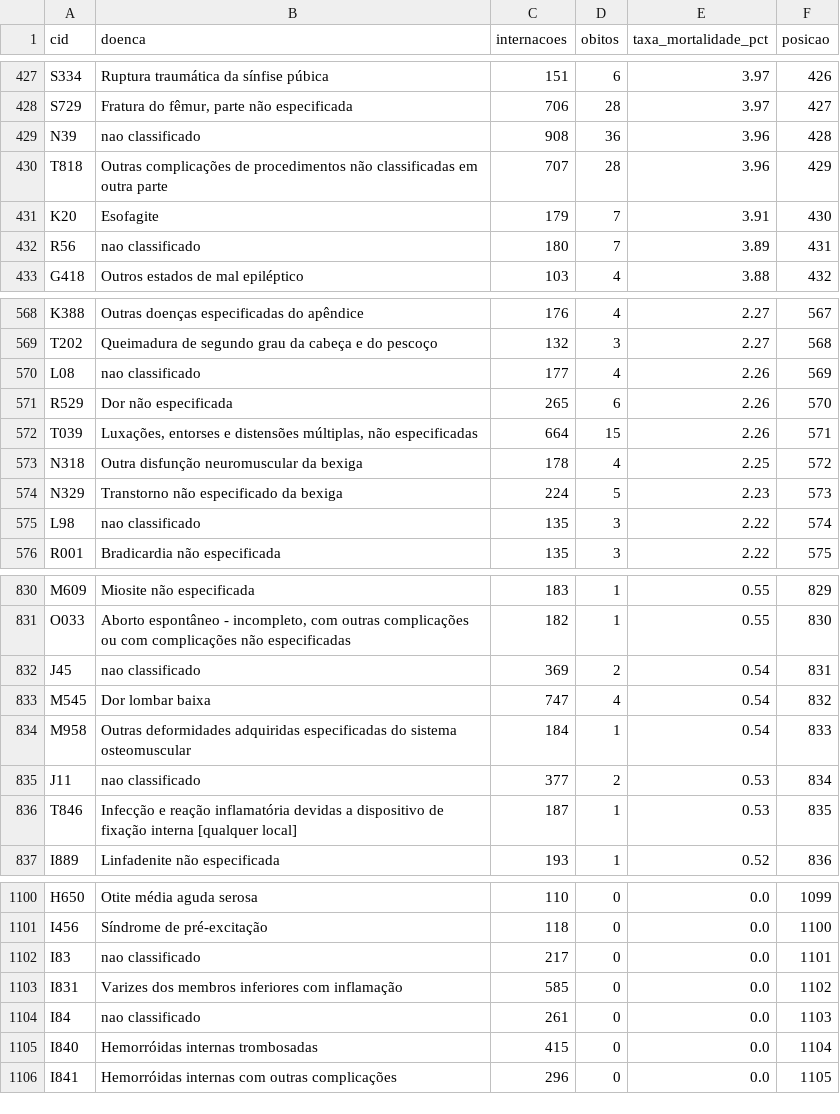
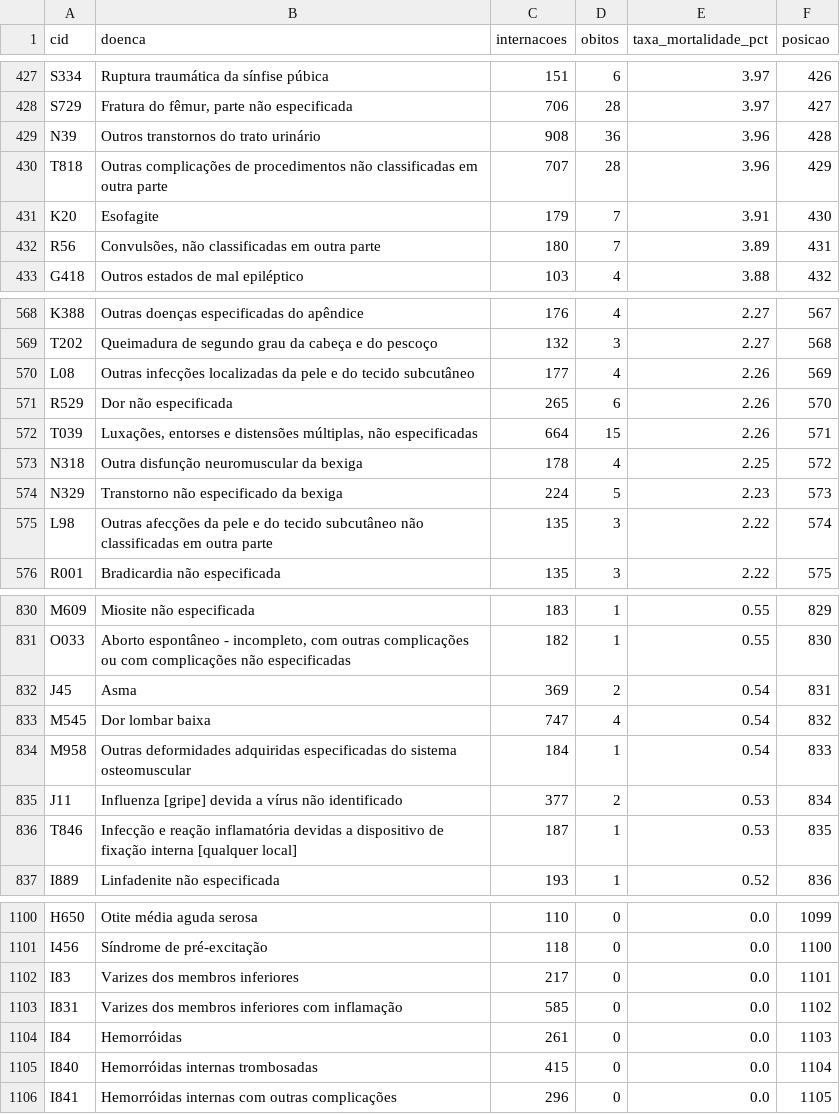
Before and after one commit to Nayanearaujo/pipeline-saude-sus, a CSV file: dados_painel/mortalidade_por_cid.csv, drawn as a sheet; only a part is shown, gaps mark what is left out; the diff covers the shown part only.

```diff
--- a/dados_painel/mortalidade_por_cid.csv
+++ b/dados_painel/mortalidade_por_cid.csv
@@ -428,6 +428,6 @@ S334,Ruptura traumática da sínfise púbica,151,6,3.97,426
 S729,"Fratura do fêmur, parte não especificada",706,28,3.97,427
-N39,nao classificado,908,36,3.96,428
+N39,Outros transtornos do trato urinário,908,36,3.96,428
 T818,Outras complicações de procedimentos não classificadas em outra parte,707,28,3.96,429
 K20,Esofagite,179,7,3.91,430
-R56,nao classificado,180,7,3.89,431
+R56,"Convulsões, não classificadas em outra parte",180,7,3.89,431
 G418,Outros estados de mal epiléptico,103,4,3.88,432
@@ -569,3 +569,3 @@ K388,Outras doenças especificadas do apêndice,176,4,2.27,567
 T202,Queimadura de segundo grau da cabeça e do pescoço,132,3,2.27,568
-L08,nao classificado,177,4,2.26,569
+L08,Outras infecções localizadas da pele e do tecido subcutâneo,177,4,2.26,569
 R529,Dor não especificada,265,6,2.26,570
@@ -574,3 +574,3 @@ N318,Outra disfunção neuromuscular da bexiga,178,4,2.25,572
 N329,Transtorno não especificado da bexiga,224,5,2.23,573
-L98,nao classificado,135,3,2.22,574
+L98,Outras afecções da pele e do tecido subcutâneo não classificadas em outra parte,135,3,2.22,574
 R001,Bradicardia não especificada,135,3,2.22,575
@@ -831,6 +831,6 @@ M609,Miosite não especificada,183,1,0.55,829
 O033,"Aborto espontâneo - incompleto, com outras complicações ou com complicações não especificadas",182,1,0.55,830
-J45,nao classificado,369,2,0.54,831
+J45,Asma,369,2,0.54,831
 M545,Dor lombar baixa,747,4,0.54,832
 M958,Outras deformidades adquiridas especificadas do sistema osteomuscular,184,1,0.54,833
-J11,nao classificado,377,2,0.53,834
+J11,Influenza [gripe] devida a vírus não identificado,377,2,0.53,834
 T846,Infecção e reação inflamatória devidas a dispositivo de fixação interna [qualquer local],187,1,0.53,835
@@ -1101,5 +1101,5 @@ H650,Otite média aguda serosa,110,0,0.0,1099
 I456,Síndrome de pré-excitação,118,0,0.0,1100
-I83,nao classificado,217,0,0.0,1101
+I83,Varizes dos membros inferiores,217,0,0.0,1101
 I831,Varizes dos membros inferiores com inflamação,585,0,0.0,1102
-I84,nao classificado,261,0,0.0,1103
+I84,Hemorróidas,261,0,0.0,1103
 I840,Hemorróidas internas trombosadas,415,0,0.0,1104
```
Also changed, not shown: 65 edited cells elsewhere in this file, dados_painel/top_diagnosticos.csv, 2 other files.
